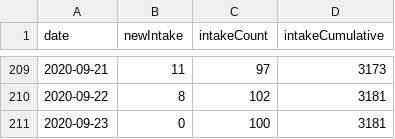
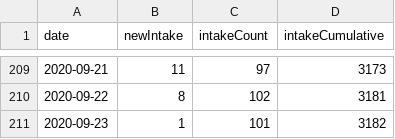
Before and after one commit to fboerman/covid-19-data, a CSV file: nederland/stichting_nice/stichting-nice-timeseries.csv, drawn as a sheet; only a part is shown, gaps mark what is left out.

Commit message:
auto data update NL and world data

```diff
--- a/nederland/stichting_nice/stichting-nice-timeseries.csv
+++ b/nederland/stichting_nice/stichting-nice-timeseries.csv
@@ -210,2 +210,2 @@ date;newIntake;intakeCount;intakeCumulative
 2020-09-22;8;102;3181
-2020-09-23;0;100;3181
+2020-09-23;1;101;3182
```
